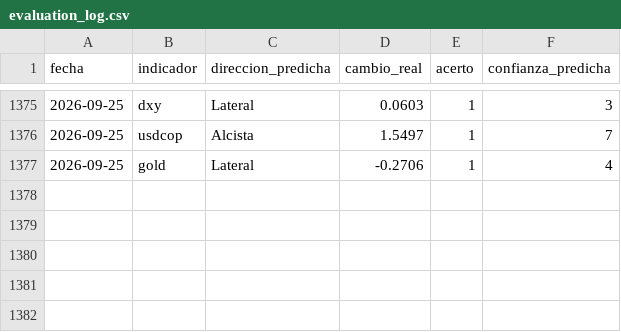
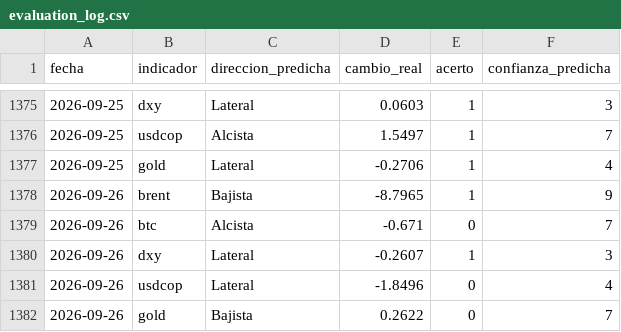
Before and after one commit to juanjo-geo/financial-agent, a CSV file: data/signals/evaluation_log.csv, drawn as a sheet; only a part is shown, gaps mark what is left out.

```diff
--- a/data/signals/evaluation_log.csv
+++ b/data/signals/evaluation_log.csv
@@ -1377 +1377,6 @@ fecha,indicador,direccion_predicha,cambio_real,acerto,confianza_predicha
 2026-09-25,gold,Lateral,-0.2706,1,4
+2026-09-26,brent,Bajista,-8.7965,1,9
+2026-09-26,btc,Alcista,-0.671,0,7
+2026-09-26,dxy,Lateral,-0.2607,1,3
+2026-09-26,usdcop,Lateral,-1.8496,0,4
+2026-09-26,gold,Bajista,0.2622,0,7
```
Also changed, not shown: data/historical/feargreed_history.csv, data/processed/latest_snapshot.csv, 23 other files.
